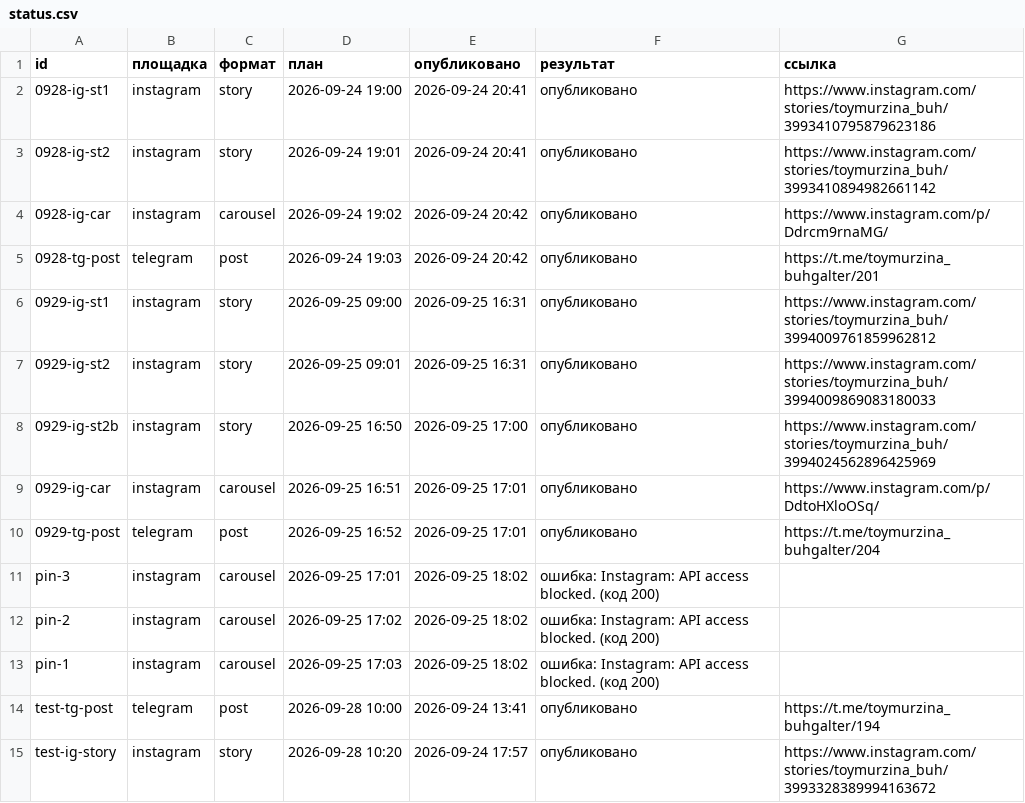
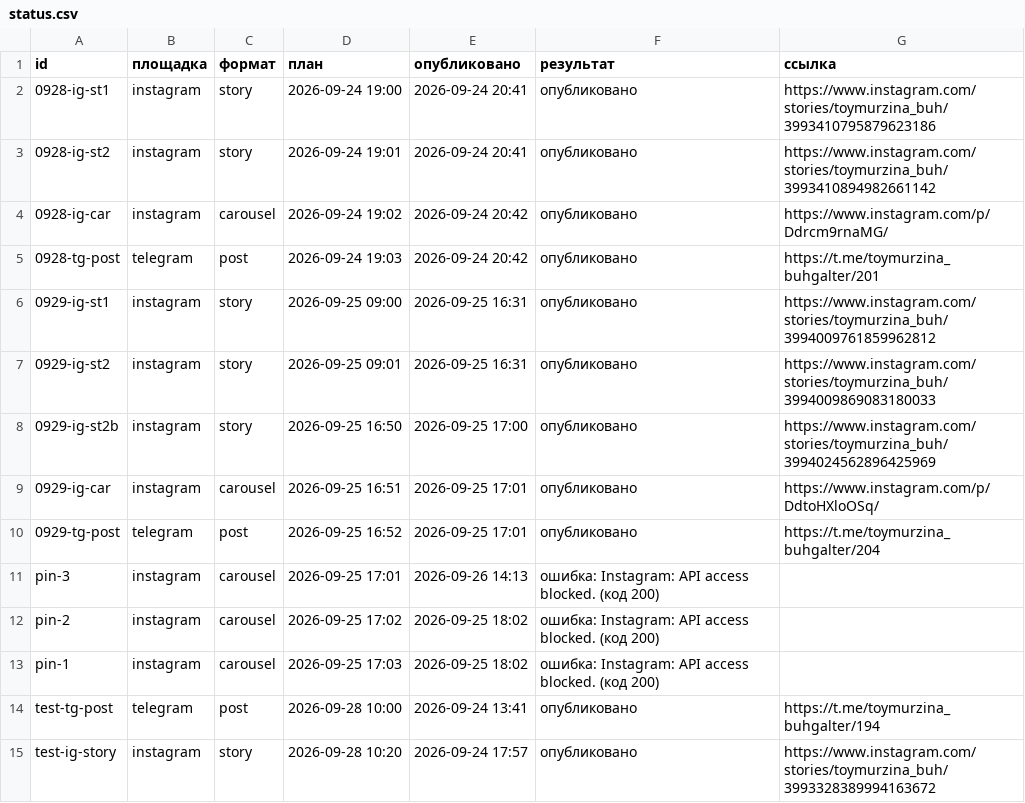
Before and after one commit to pavlik10011991-commits/avtoposter, a CSV file: status.csv, drawn as a sheet.

Commit message:
журнал: 2026-09-26 11:13 UTC

```diff
--- a/status.csv
+++ b/status.csv
@@ -10,3 +10,3 @@
 0929-tg-post;telegram;post;2026-09-25 16:52;2026-09-25 17:01;опубликовано;https://t.me/toymurzina_buhgalter/204
-pin-3;instagram;carousel;2026-09-25 17:01;2026-09-25 18:02;ошибка: Instagram: API access blocked. (код 200);
+pin-3;instagram;carousel;2026-09-25 17:01;2026-09-26 14:13;ошибка: Instagram: API access blocked. (код 200);
 pin-2;instagram;carousel;2026-09-25 17:02;2026-09-25 18:02;ошибка: Instagram: API access blocked. (код 200);
```
